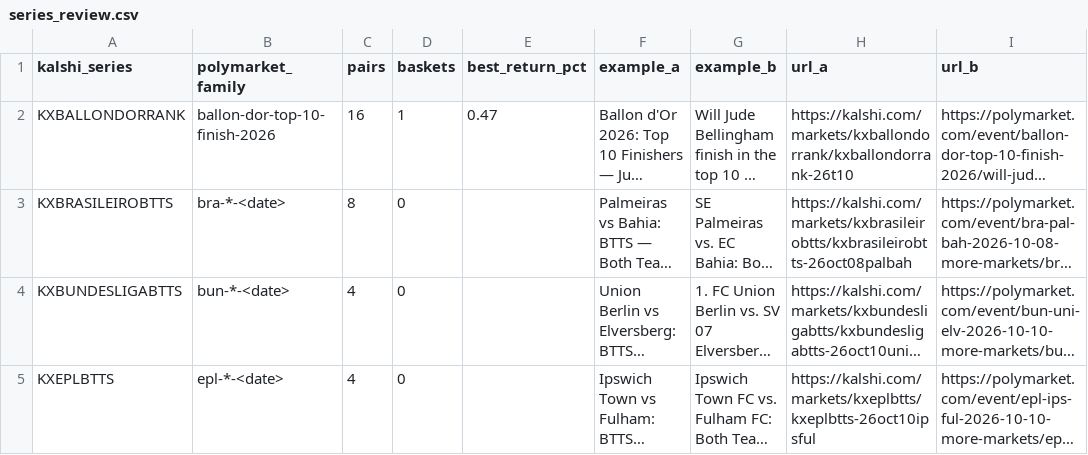
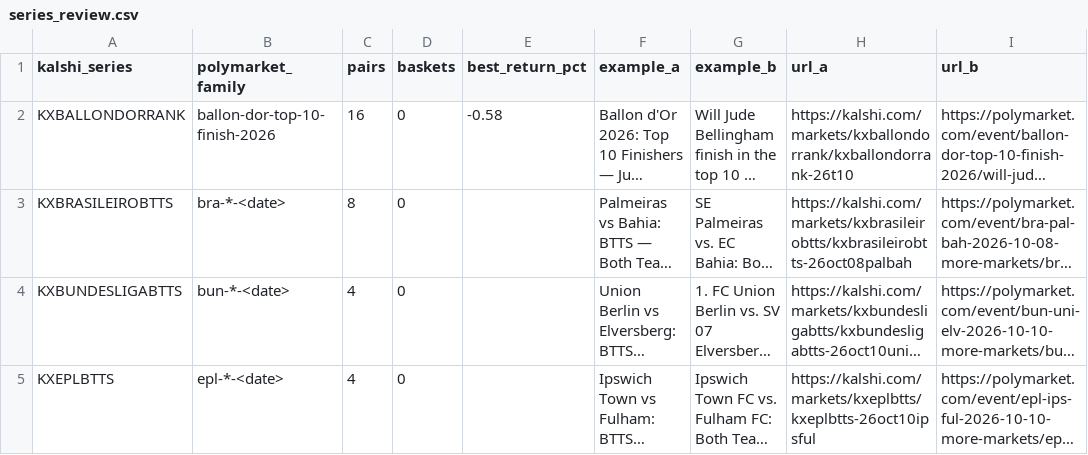
Before and after one commit to pjmerica/pred-arbitrage, a CSV file: data/processed/series_review.csv, drawn as a sheet; only a part is shown; long unchanged cells end in …; the diff names each change by its address in the sheet, - before the commit and + after, or states it on an @@ line.

```diff
--- a/data/processed/series_review.csv
+++ b/data/processed/series_review.csv
-D2 (baskets): 1
+D2 (baskets): 0
-E2 (best_return_pct): 0.47
+E2 (best_return_pct): -0.58
```
Also changed, not shown: data/raw/orderbook_depth.csv, data/raw/predictit_markets.csv, 1 other file.
